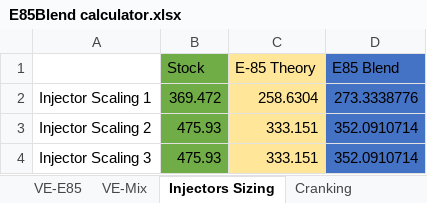
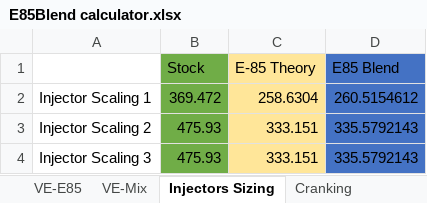
Before and after one commit to xcorbel/RX8-E85-Vtune, an Excel workbook: E85Blend calculator.xlsx, sheet Injectors Sizing, drawn as a sheet; values as stored, in another font and other column widths than the file's, no borders; the diff names each change by its address in the sheet, - before the commit and + after, or states it on an @@ line.

```diff
--- a/E85Blend calculator.xlsx (sheet Injectors Sizing)
+++ b/E85Blend calculator.xlsx (sheet Injectors Sizing)
-D2 (E85 Blend): 273.3338776
+D2 (E85 Blend): 260.5154612
-D3:D4 (E85 Blend): 352.0910714
+D3:D4 (E85 Blend): 335.5792143
```
Also changed, not shown: sheet VE-E85, sheet VE-Mix, sheet DWELL Stock, sheet Cranking, sheet Blend, other sheet tabs, 3 other files.
